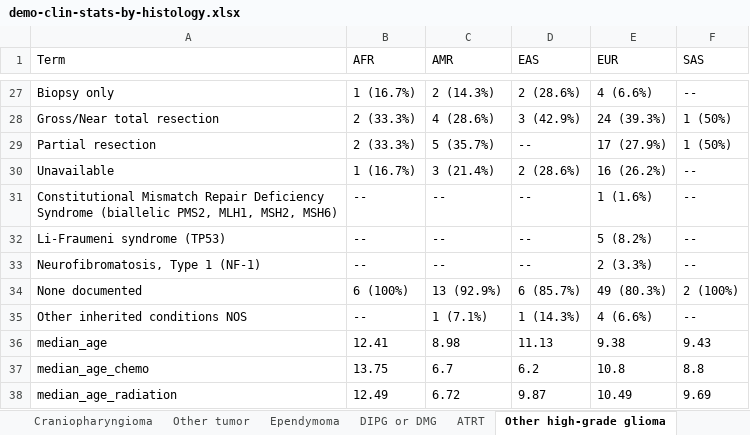
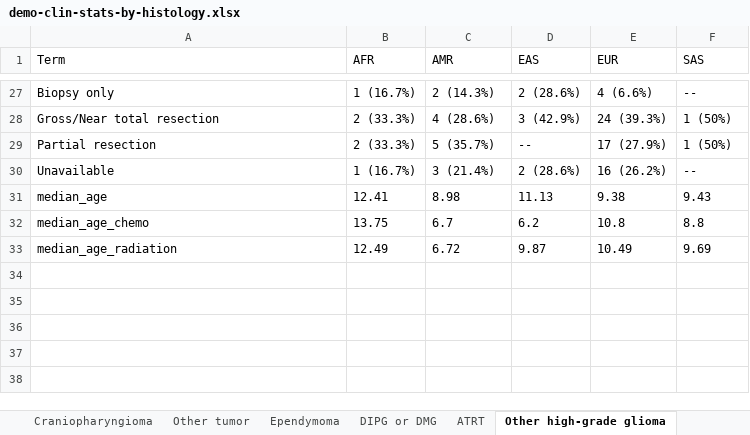
Before and after one commit to d3b-center/pbta-ancestry, an Excel workbook: analyses/demo-clin-stats/results/demo-clin-stats-by-histology.xlsx, sheet Other high-grade glioma, drawn as a sheet; only a part is shown, gaps mark what is left out; values as stored, in another font and other column widths than the file's, no borders; the diff names each change by its address in the sheet, - before the commit and + after, or states it on an @@ line.

```diff
--- a/analyses/demo-clin-stats/results/demo-clin-stats-by-histology.xlsx (sheet Other high-grade glioma)
+++ b/analyses/demo-clin-stats/results/demo-clin-stats-by-histology.xlsx (sheet Other high-grade glioma)
-row 31: Constitutional Mismatch Repair Deficiency Syndrome (biallelic PMS2, MLH1, MSH2, MSH6) | -- | -- | -- | 1 (1.6%) | --
-row 32: Li-Fraumeni syndrome (TP53) | -- | -- | -- | 5 (8.2%) | --
-row 33: Neurofibromatosis, Type 1 (NF-1) | -- | -- | -- | 2 (3.3%) | --
-row 34: None documented | 6 (100%) | 13 (92.9%) | 6 (85.7%) | 49 (80.3%) | 2 (100%)
-row 35: Other inherited conditions NOS | -- | 1 (7.1%) | 1 (14.3%) | 4 (6.6%) | --
```
Also changed, not shown: sheet Low-grade glioma, sheet Schwannoma, sheet Mixed neuronal-glial tumor, sheet ATRT, sheet Ependymoma, sheet Non-neoplastic tumor, 9 more sheets, analyses/demo-clin-stats/results/demo-clin-pvalues-by-histology.xlsx, 4 other files.
